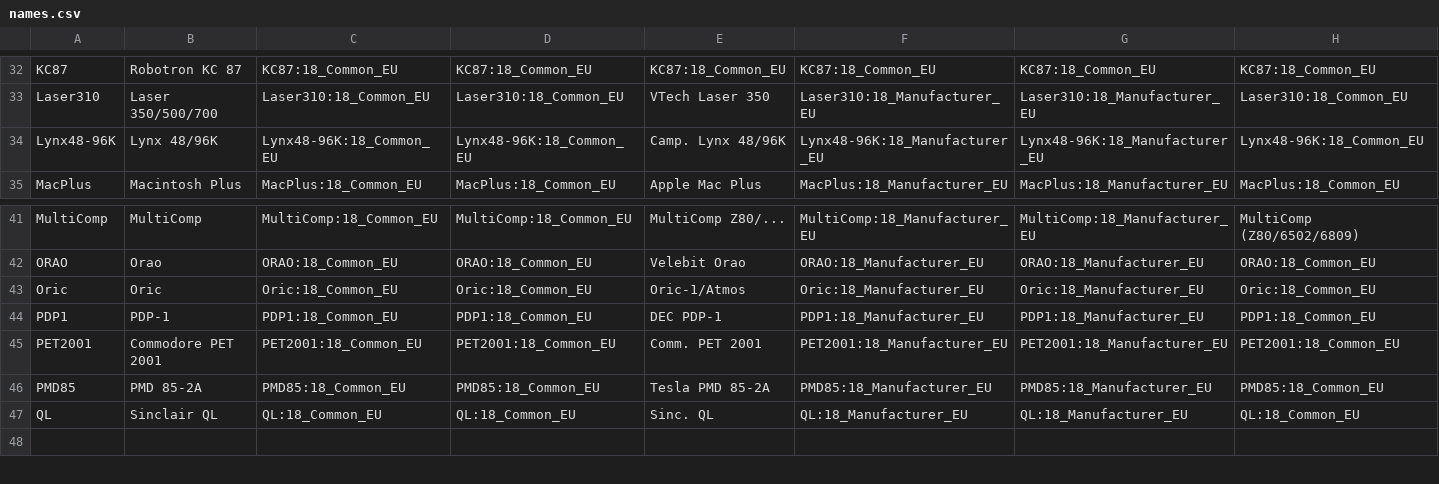
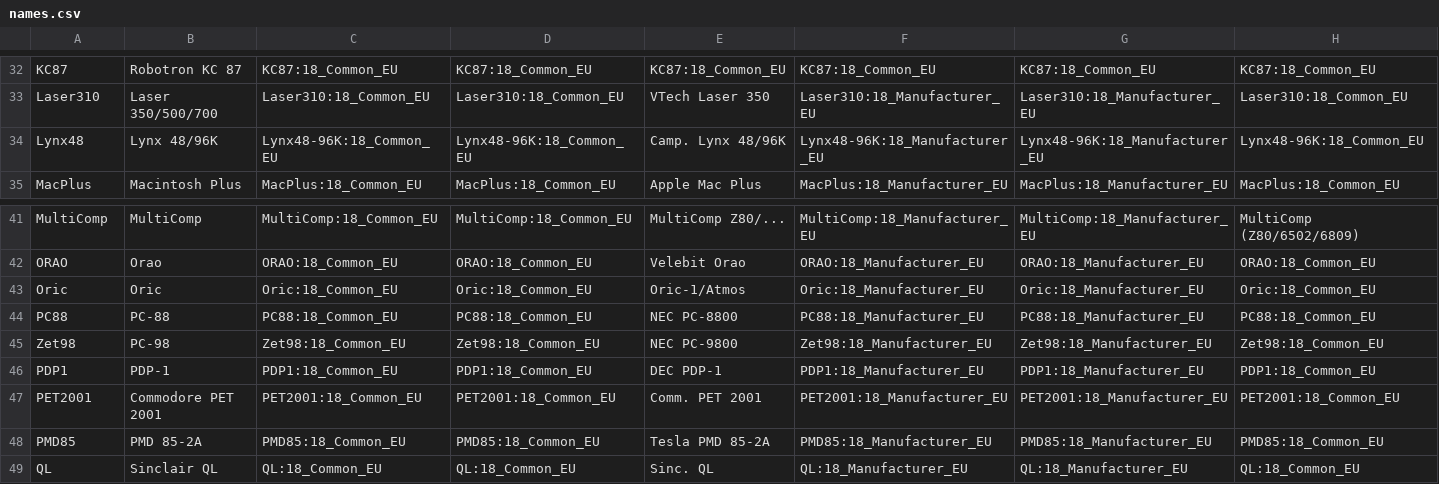
Before and after one commit to ThreepwoodLeBrush/Names_MiSTer, a CSV file: names.csv, drawn as a sheet; only a part is shown, gaps mark what is left out; the shorter side is filled out with more unchanged rows; rows hold the shown columns only; the diff names each change by its address in the sheet, - before the commit and + after, or states it on an @@ line.

Commit message:
Updated Lynx48, added PC-88 and PC-98
Renamed core file of Camputers Lynx to lynx48; Added PC-88 (PC88) and PC-98 (Zet98). Thanks to Moondandy at MiSTerfpga.org

```diff
--- a/names.csv
+++ b/names.csv
-A34: Lynx48-96K
+A34: Lynx48
+row 44: PC88 | PC-88 | PC88:18_Common_EU | PC88:18_Common_EU | NEC PC-8800 | PC88:18_Manufacturer_EU | PC88:18_Manufacturer_EU | PC88:18_Common_EU
+row 45: Zet98 | PC-98 | Zet98:18_Common_EU | Zet98:18_Common_EU | NEC PC-9800 | Zet98:18_Manufacturer_EU | Zet98:18_Manufacturer_EU | Zet98:18_Common_EU
```
